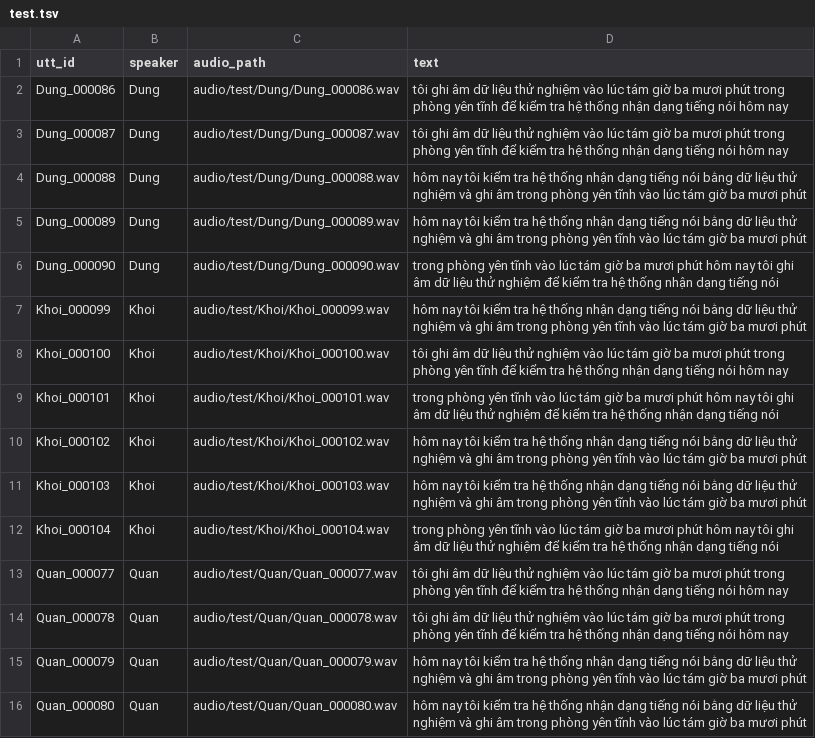
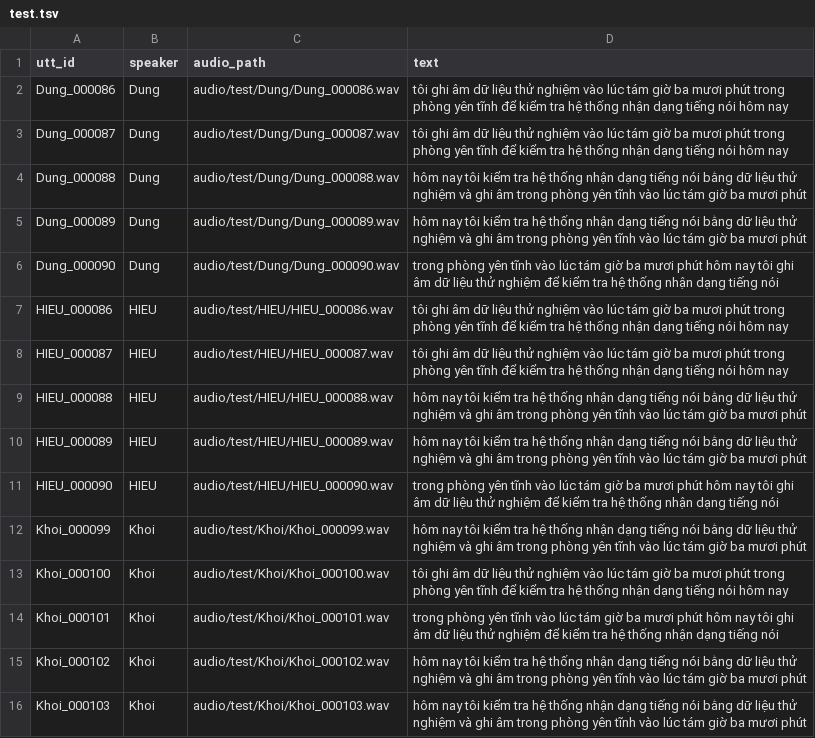
Before and after one commit to NLT22/VietnameseASR, a TSV file: transcripts/test.tsv, drawn as a sheet; only a part is shown; the shorter side is filled out with more unchanged rows; the diff names each change by its address in the sheet, - before the commit and + after, or states it on an @@ line.

```diff
--- a/transcripts/test.tsv
+++ b/transcripts/test.tsv
+row 7: HIEU_000086 | HIEU | audio/test/HIEU/HIEU_000086.wav | tôi ghi âm dữ liệu thử nghiệm vào lúc tám giờ ba mươi phút trong phòng yên tĩnh để kiểm tra hệ thống nhận dạng tiếng nói hôm nay
+row 8: HIEU_000087 | HIEU | audio/test/HIEU/HIEU_000087.wav | tôi ghi âm dữ liệu thử nghiệm vào lúc tám giờ ba mươi phút trong phòng yên tĩnh để kiểm tra hệ thống nhận dạng tiếng nói hôm nay
+row 9: HIEU_000088 | HIEU | audio/test/HIEU/HIEU_000088.wav | hôm nay tôi kiểm tra hệ thống nhận dạng tiếng nói bằng dữ liệu thử nghiệm và ghi âm trong phòng yên tĩnh vào lúc tám giờ ba mươi phút
+row 10: HIEU_000089 | HIEU | audio/test/HIEU/HIEU_000089.wav | hôm nay tôi kiểm tra hệ thống nhận dạng tiếng nói bằng dữ liệu thử nghiệm và ghi âm trong phòng yên tĩnh vào lúc tám giờ ba mươi phút
+row 11: HIEU_000090 | HIEU | audio/test/HIEU/HIEU_000090.wav | trong phòng yên tĩnh vào lúc tám giờ ba mươi phút hôm nay tôi ghi âm dữ liệu thử nghiệm để kiểm tra hệ thống nhận dạng tiếng nói
```
Also changed, not shown: transcripts/dev.tsv, 11 other files.
